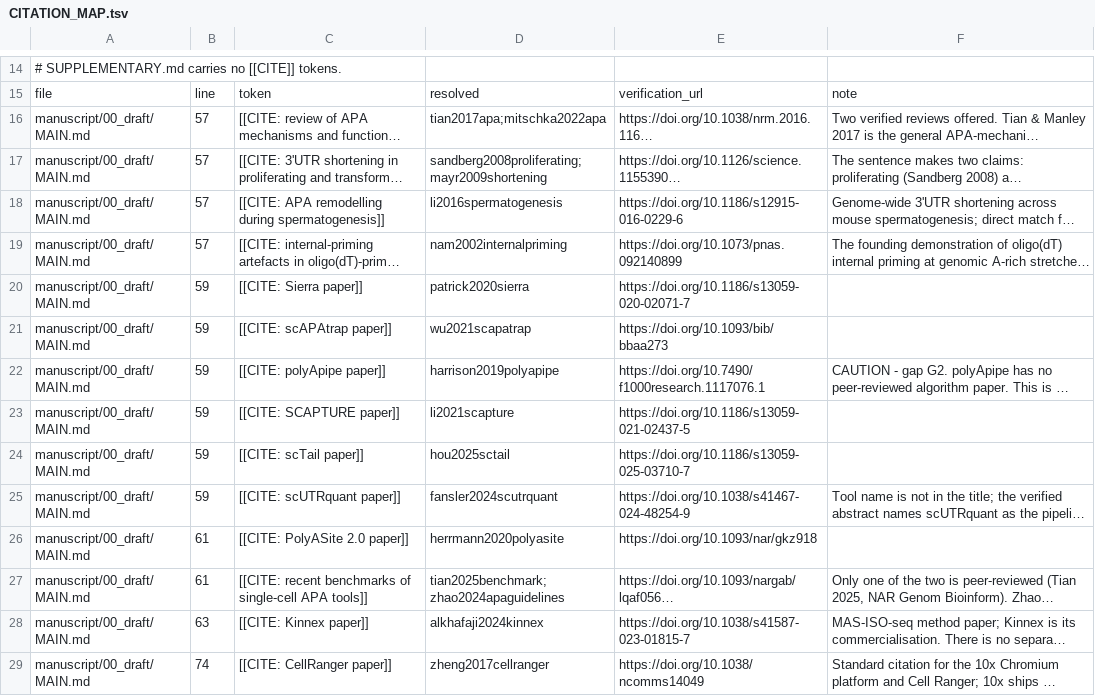
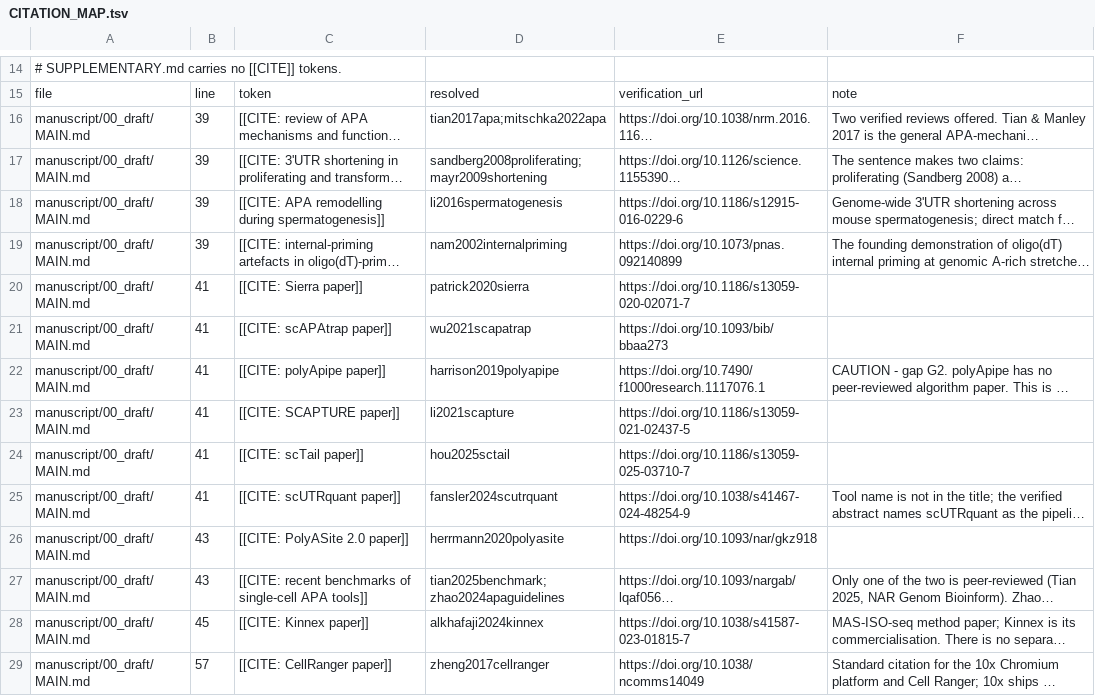
Before and after one commit to BMGLab/Project_PeakATail, a TSV file: submission/CITATION_MAP.tsv, drawn as a sheet; only a part is shown, gaps mark what is left out; long unchanged cells end in …; the diff covers the shown part only; the diff names each change by its address in the sheet, - before the commit and + after, or states it on an @@ line.

```diff
--- a/submission/CITATION_MAP.tsv
+++ b/submission/CITATION_MAP.tsv
-B16:B19: 57
+B16:B19: 39
-B20:B25: 59
+B20:B25: 41
-B26:B27: 61
+B26:B27: 43
-B28: 63
+B28: 45
-B29: 74
+B29: 57
```
Also changed, not shown: 33 edited cells elsewhere in this file, 54 other files.
